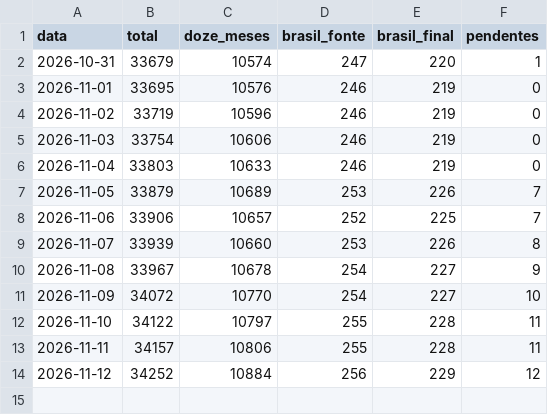
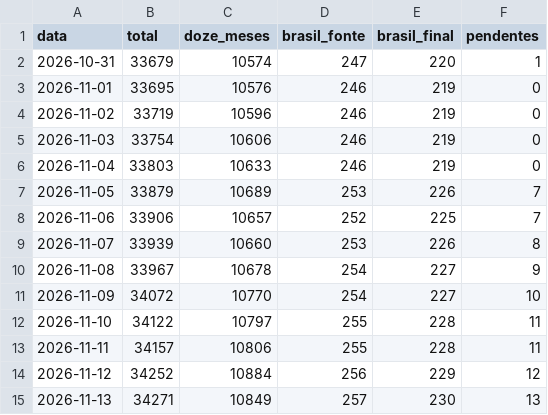
Before and after one commit to marianabsctba/Panthera_Census, a CSV file: historico/resumo.csv, drawn as a sheet.

Commit message:
chore(dados): atualiza o resumo do dia

```diff
--- a/historico/resumo.csv
+++ b/historico/resumo.csv
@@ -14 +14,2 @@ data,total,doze_meses,brasil_fonte,brasil_final,pendentes
 2026-11-12,34252,10884,256,229,12
+2026-11-13,34271,10849,257,230,13
```
